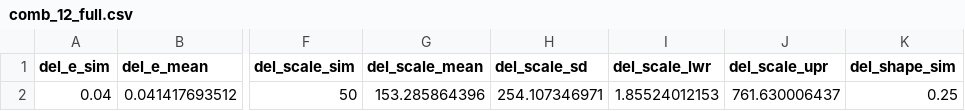
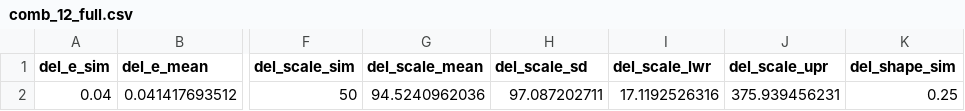
Before and after one commit to henryjuho/anavar_simulations, a CSV file: parameter_combination_12/comb_12_full.csv, drawn as a sheet; only a part is shown, gaps mark what is left out; the diff names each change by its address in the sheet, - before the commit and + after, or states it on an @@ line.

```diff
--- a/parameter_combination_12/comb_12_full.csv
+++ b/parameter_combination_12/comb_12_full.csv
-G2 (del_scale_mean): 153.285864396
+G2 (del_scale_mean): 94.5240962036
-H2 (del_scale_sd): 254.107346971
+H2 (del_scale_sd): 97.087202711
-I2 (del_scale_lwr): 1.85524012153
+I2 (del_scale_lwr): 17.1192526316
-J2 (del_scale_upr): 761.630006437
+J2 (del_scale_upr): 375.939456231
```
Also changed, not shown: 1 other file.
